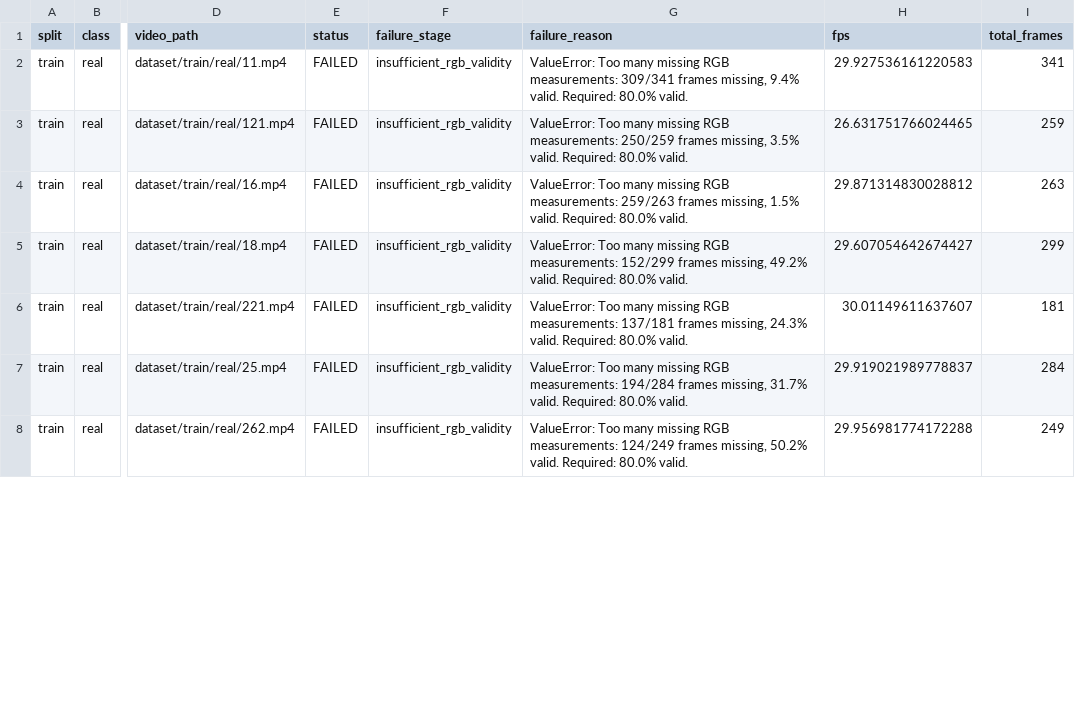
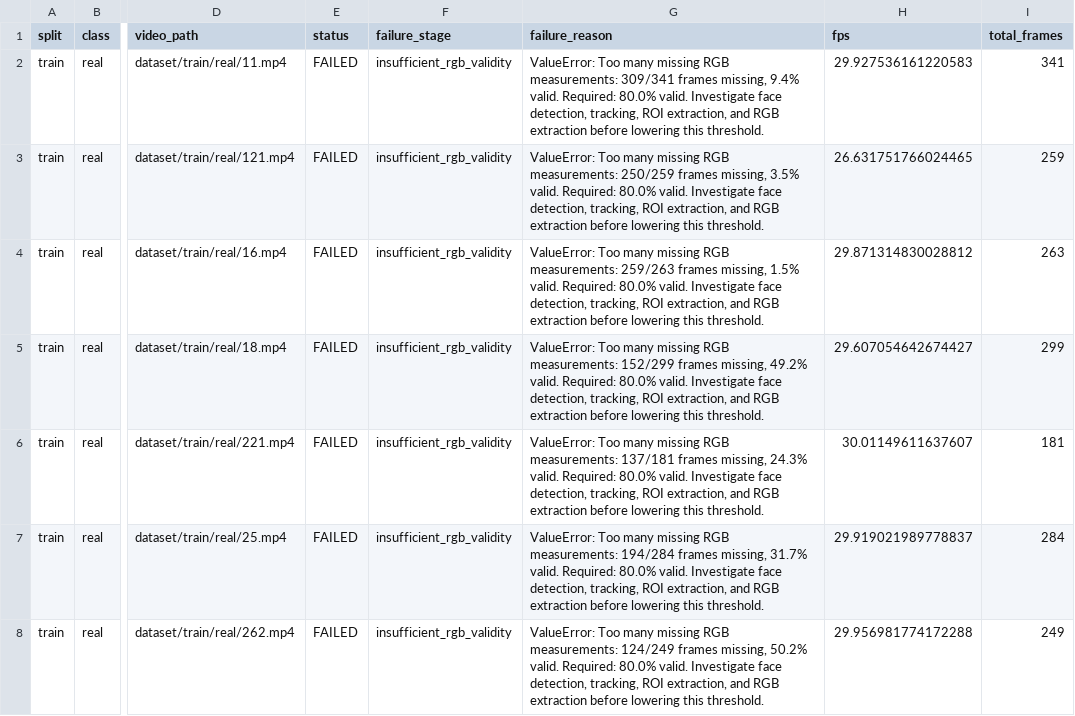
Before and after one commit to spcf-deepfake-detector/df-detector-rPPG, a CSV file: reports/rppg_dataset_diagnostics.csv, drawn as a sheet; only a part is shown, gaps mark what is left out; the diff covers the shown part only; the diff names each change by its address in the sheet, - before the commit and + after, or states it on an @@ line.

```diff
--- a/reports/rppg_dataset_diagnostics.csv
+++ b/reports/rppg_dataset_diagnostics.csv
-G2 (failure_reason): …80.0% valid.
+G2 (failure_reason): …80.0% valid. Investigate face detection, tracking, ROI extraction, and RGB extraction before lowering this threshold.
-G3 (failure_reason): …80.0% valid.
+G3 (failure_reason): …80.0% valid. Investigate face detection, tracking, ROI extraction, and RGB extraction before lowering this threshold.
-G4 (failure_reason): …80.0% valid.
+G4 (failure_reason): …80.0% valid. Investigate face detection, tracking, ROI extraction, and RGB extraction before lowering this threshold.
-G5 (failure_reason): …80.0% valid.
+G5 (failure_reason): …80.0% valid. Investigate face detection, tracking, ROI extraction, and RGB extraction before lowering this threshold.
-G6 (failure_reason): …80.0% valid.
+G6 (failure_reason): …80.0% valid. Investigate face detection, tracking, ROI extraction, and RGB extraction before lowering this threshold.
-G7 (failure_reason): …80.0% valid.
+G7 (failure_reason): …80.0% valid. Investigate face detection, tracking, ROI extraction, and RGB extraction before lowering this threshold.
-G8 (failure_reason): …80.0% valid.
+G8 (failure_reason): …80.0% valid. Investigate face detection, tracking, ROI extraction, and RGB extraction before lowering this threshold.
```
Also changed, not shown: 42 edited cells elsewhere in this file, 5 other files.
